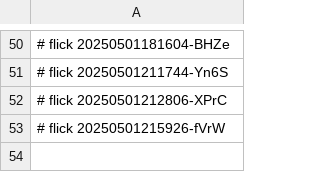
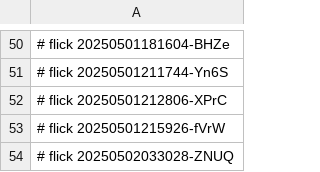
Before and after one commit to abikesa/the-dude, a CSV file: kitabo/ensi/aperitivo/.csv, drawn as a sheet; only a part is shown, gaps mark what is left out; the diff names each change by its address in the sheet, - before the commit and + after, or states it on an @@ line.

Commit message:
kitabo/ensi/aperitivo/.csv

```diff
--- a/kitabo/ensi/aperitivo/.csv
+++ b/kitabo/ensi/aperitivo/.csv
+row 54: # flick 20250502033028-ZNUQ
```
